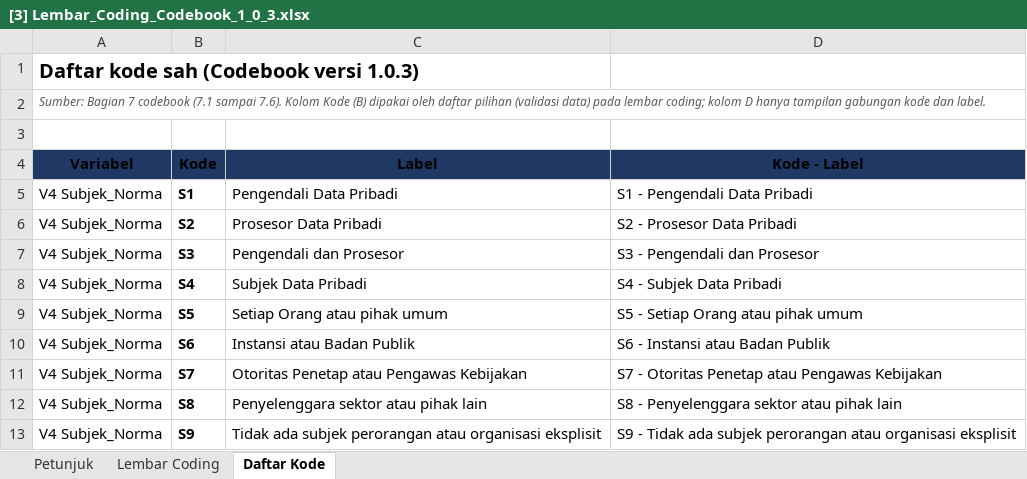
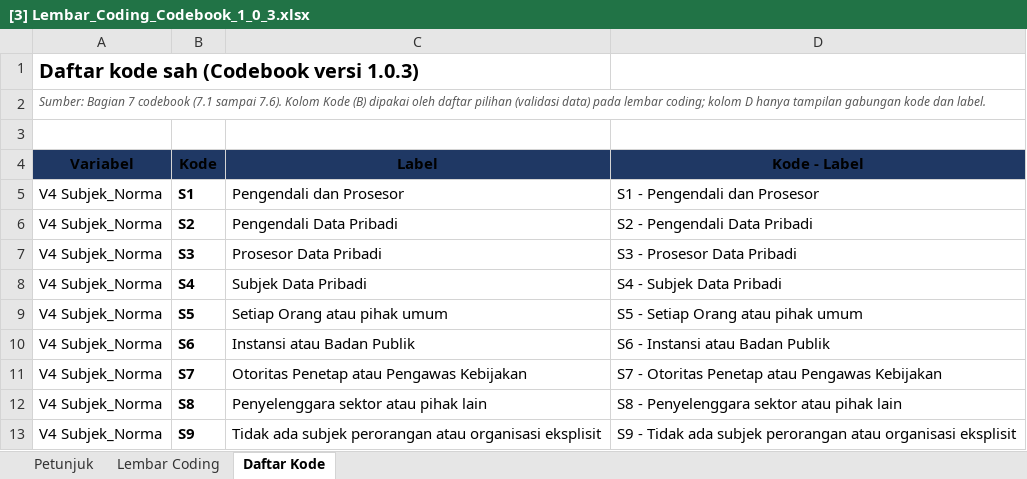
Before and after one commit to ajiww/Prosedur-Penelitian, an Excel workbook: P4 Pengembangan Kebutuhan Perangkat Lunak/A Elisitasi/A4 Coding/[3] Lembar_Coding_Codebook_1_0_3.xlsx, sheet Daftar Kode, drawn as a sheet; only a part is shown; values as stored, in another font and other column widths than the file's, no borders; the diff names each change by its address in the sheet, - before the commit and + after, or states it on an @@ line.

```diff
--- a/P4 Pengembangan Kebutuhan Perangkat Lunak/A Elisitasi/A4 Coding/[3] Lembar_Coding_Codebook_1_0_3.xlsx (sheet Daftar Kode)
+++ b/P4 Pengembangan Kebutuhan Perangkat Lunak/A Elisitasi/A4 Coding/[3] Lembar_Coding_Codebook_1_0_3.xlsx (sheet Daftar Kode)
-C5: Pengendali Data Pribadi
+C5: Pengendali dan Prosesor
-D5: S1 - Pengendali Data Pribadi
+D5: S1 - Pengendali dan Prosesor
-C6: Prosesor Data Pribadi
+C6: Pengendali Data Pribadi
-D6: S2 - Prosesor Data Pribadi
+D6: S2 - Pengendali Data Pribadi
-C7: Pengendali dan Prosesor
+C7: Prosesor Data Pribadi
-D7: S3 - Pengendali dan Prosesor
+D7: S3 - Prosesor Data Pribadi
```
Also changed, not shown: sheet Lembar Coding, sheet Petunjuk, formulas that keep their value, P4 Pengembangan Kebutuhan Perangkat Lunak/A Elisitasi/A4 Coding/[4] Kunci_Adjudikasi_Codebook_1_0_2.xlsx, 11 other files.
